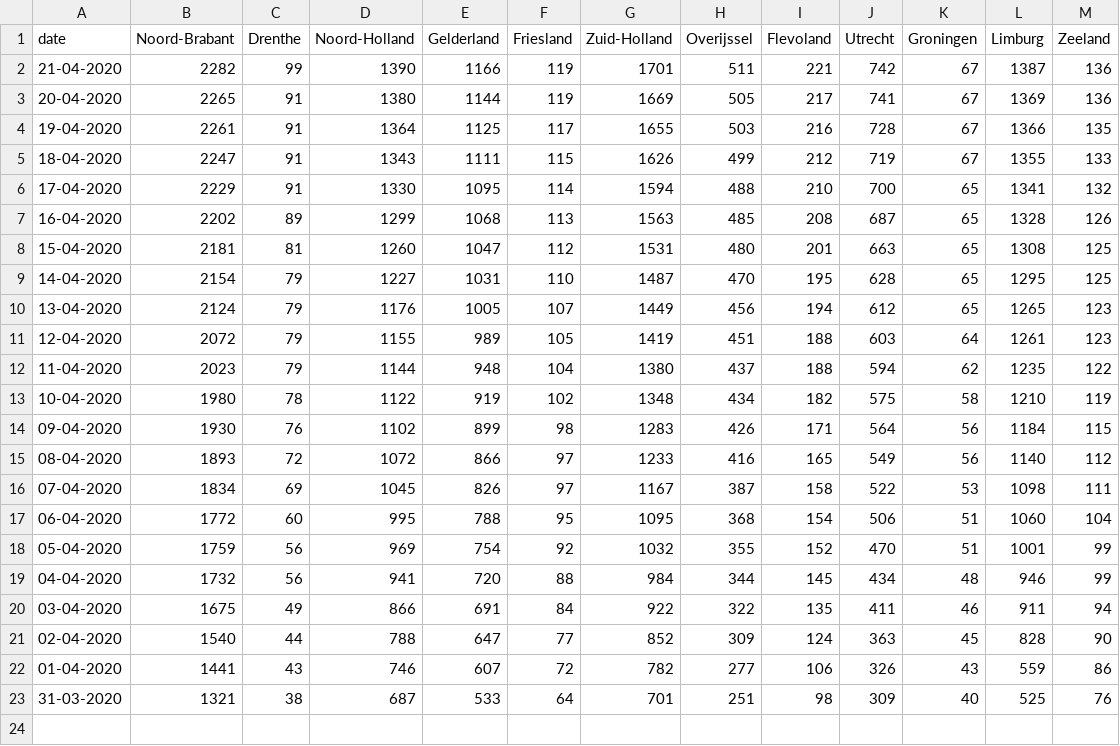
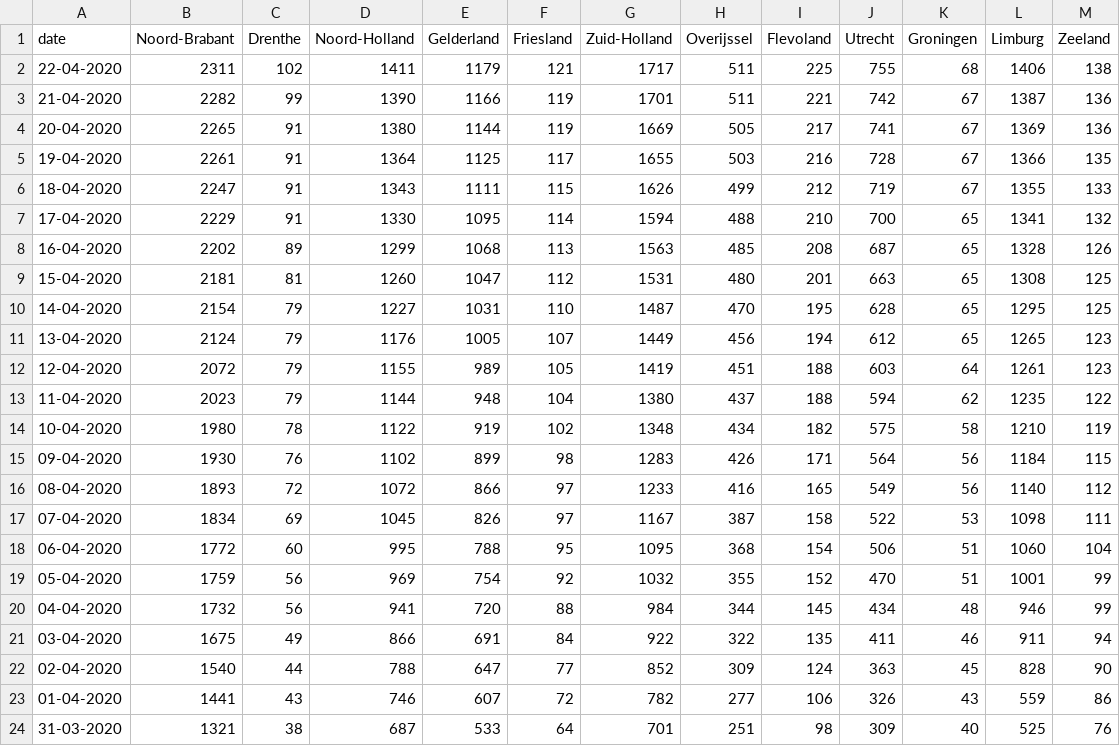
Before and after one commit to seriousme/ncov-stats, a CSV file: results/numbersPerProvince.csv, drawn as a sheet; the diff names each change by its address in the sheet, - before the commit and + after, or states it on an @@ line.

```diff
--- a/results/numbersPerProvince.csv
+++ b/results/numbersPerProvince.csv
+row 2: 22-04-2020 | 2311 | 102 | 1411 | 1179 | 121 | 1717 | 511 | 225 | 755 | 68 | 1406 | 138
```
Also changed, not shown: results/placesPerProvince.csv, results/progression.csv, 12 other files.
